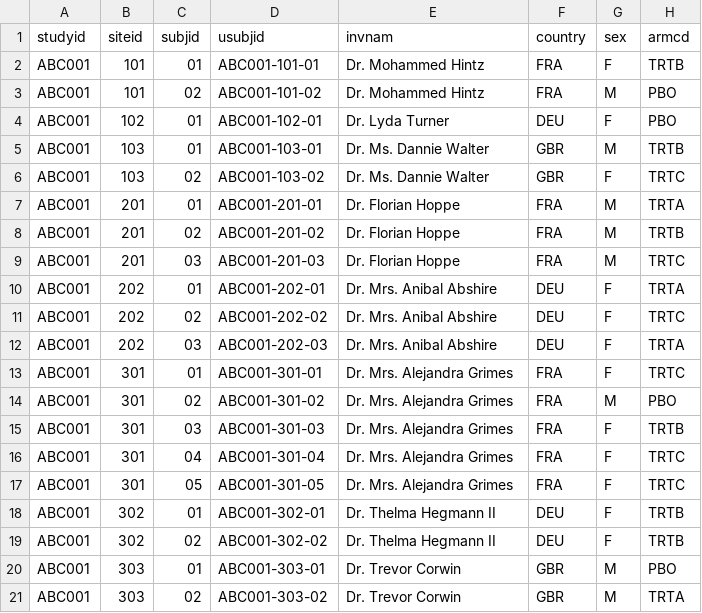
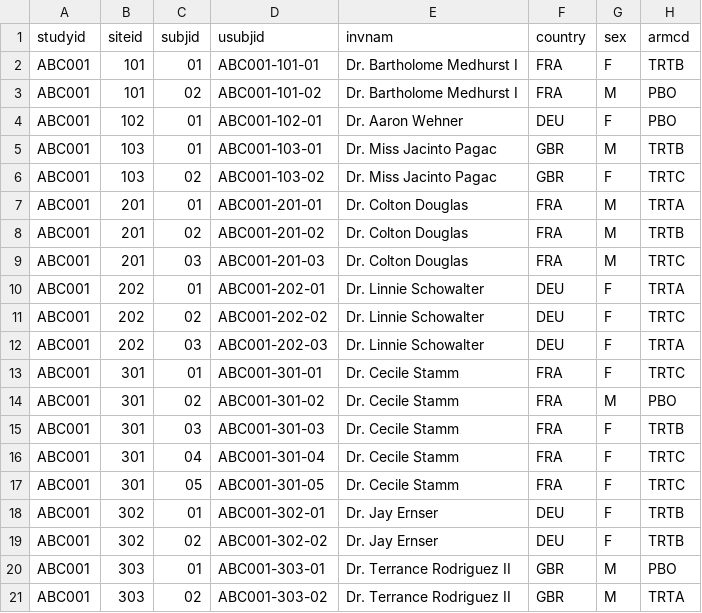
Before and after one commit to davbre/dummy-sdtm, a CSV file: output/dm.csv, drawn as a sheet; only a part is shown; the diff names each change by its address in the sheet, - before the commit and + after, or states it on an @@ line.

```diff
--- a/output/dm.csv
+++ b/output/dm.csv
-E2:E3 (invnam): Dr. Mohammed Hintz
+E2:E3 (invnam): Dr. Bartholome Medhurst I
-E4 (invnam): Dr. Lyda Turner
+E4 (invnam): Dr. Aaron Wehner
-E5:E6 (invnam): Dr. Ms. Dannie Walter
+E5:E6 (invnam): Dr. Miss Jacinto Pagac
-E7:E9 (invnam): Dr. Florian Hoppe
+E7:E9 (invnam): Dr. Colton Douglas
-E10:E12 (invnam): Dr. Mrs. Anibal Abshire
+E10:E12 (invnam): Dr. Linnie Schowalter
-E13:E17 (invnam): Dr. Mrs. Alejandra Grimes
+E13:E17 (invnam): Dr. Cecile Stamm
-E18:E19 (invnam): Dr. Thelma Hegmann II
+E18:E19 (invnam): Dr. Jay Ernser
-E20:E21 (invnam): Dr. Trevor Corwin
+E20:E21 (invnam): Dr. Terrance Rodriguez II
```
Also changed, not shown: output/lb.csv, output/sv.csv, 11 other files.
